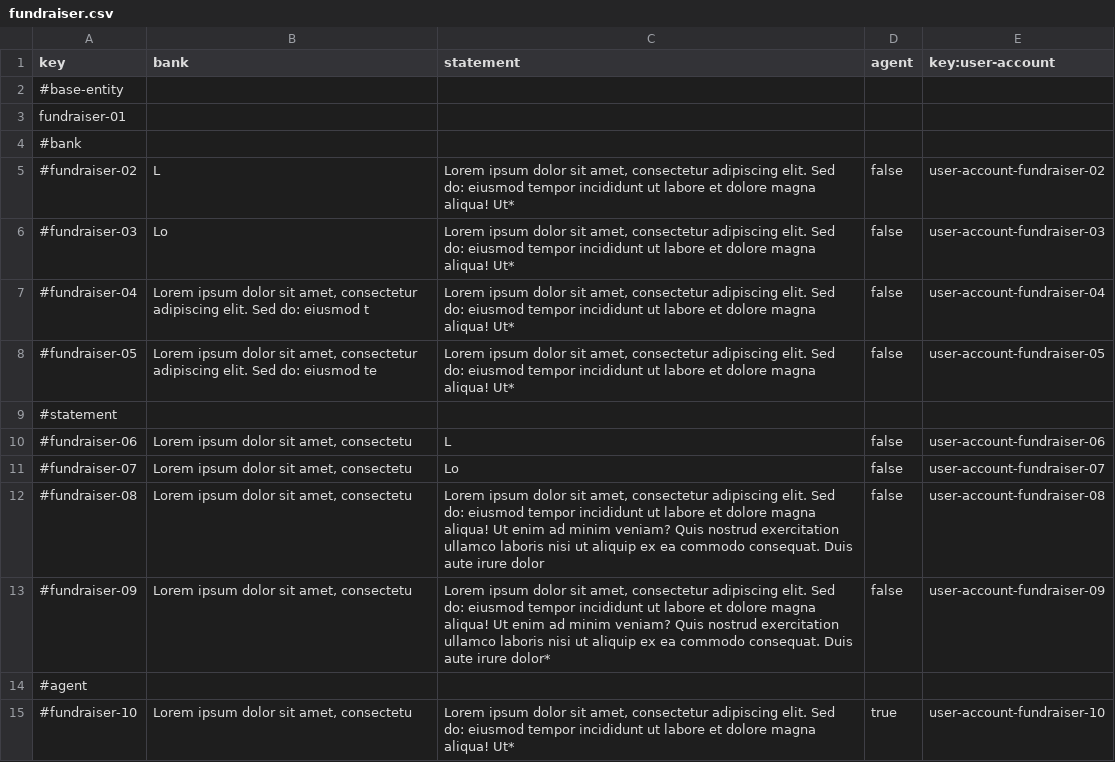
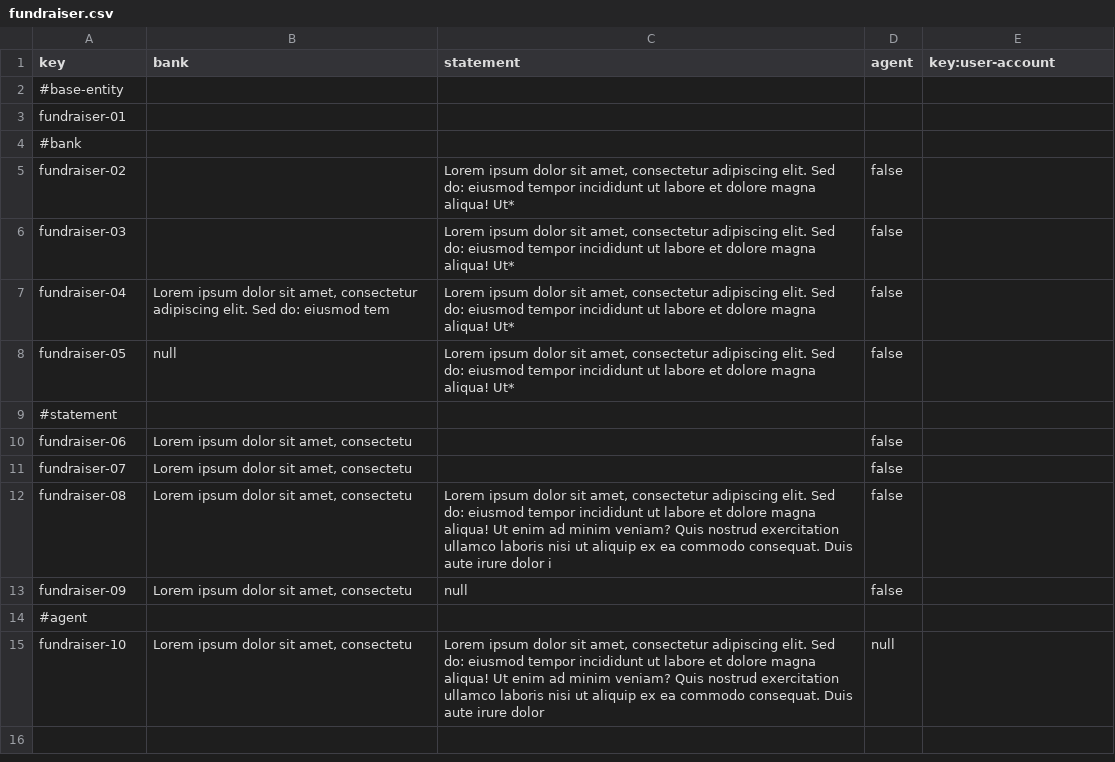
Before and after one commit to josmorcor3/Acme-Starters-C, a CSV file: src/main/resources/WEB-INF/data/errata/batch-01/fundraiser.csv, drawn as a sheet.

```diff
--- a/src/main/resources/WEB-INF/data/errata/batch-01/fundraiser.csv
+++ b/src/main/resources/WEB-INF/data/errata/batch-01/fundraiser.csv
@@ -4,12 +4,12 @@ fundraiser-01,"","","",""
 #bank
-#fundraiser-02,"L","Lorem ipsum dolor sit amet, consectetur adipiscing elit. Sed do: eiusmod tempor incididunt ut labore et dolore magna aliqua! Ut*",false,user-account-fundraiser-02
-#fundraiser-03,"Lo","Lorem ipsum dolor sit amet, consectetur adipiscing elit. Sed do: eiusmod tempor incididunt ut labore et dolore magna aliqua! Ut*",false,user-account-fundraiser-03
-#fundraiser-04,"Lorem ipsum dolor sit amet, consectetur adipiscing elit. Sed do: eiusmod t","Lorem ipsum dolor sit amet, consectetur adipiscing elit. Sed do: eiusmod tempor incididunt ut labore et dolore magna aliqua! Ut*",false,user-account-fundraiser-04
-#fundraiser-05,"Lorem ipsum dolor sit amet, consectetur adipiscing elit. Sed do: eiusmod te","Lorem ipsum dolor sit amet, consectetur adipiscing elit. Sed do: eiusmod tempor incididunt ut labore et dolore magna aliqua! Ut*",false,user-account-fundraiser-05
+fundraiser-02,,"Lorem ipsum dolor sit amet, consectetur adipiscing elit. Sed do: eiusmod tempor incididunt ut labore et dolore magna aliqua! Ut*",false,""
+fundraiser-03,"","Lorem ipsum dolor sit amet, consectetur adipiscing elit. Sed do: eiusmod tempor incididunt ut labore et dolore magna aliqua! Ut*",false,""
+fundraiser-04,"Lorem ipsum dolor sit amet, consectetur adipiscing elit. Sed do: eiusmod tem","Lorem ipsum dolor sit amet, consectetur adipiscing elit. Sed do: eiusmod tempor incididunt ut labore et dolore magna aliqua! Ut*",false,""
+fundraiser-05,null,"Lorem ipsum dolor sit amet, consectetur adipiscing elit. Sed do: eiusmod tempor incididunt ut labore et dolore magna aliqua! Ut*",false,""
 #statement
-#fundraiser-06,"Lorem ipsum dolor sit amet, consectetu","L",false,user-account-fundraiser-06
-#fundraiser-07,"Lorem ipsum dolor sit amet, consectetu","Lo",false,user-account-fundraiser-07
-#fundraiser-08,"Lorem ipsum dolor sit amet, consectetu","Lorem ipsum dolor sit amet, consectetur adipiscing elit. Sed do: eiusmod tempor incididunt ut labore et dolore magna aliqua! Ut enim ad minim veniam? Quis nostrud exercitation ullamco laboris nisi ut aliquip ex ea commodo consequat. Duis aute irure dolor",false,user-account-fundraiser-08
-#fundraiser-09,"Lorem ipsum dolor sit amet, consectetu","Lorem ipsum dolor sit amet, consectetur adipiscing elit. Sed do: eiusmod tempor incididunt ut labore et dolore magna aliqua! Ut enim ad minim veniam? Quis nostrud exercitation ullamco laboris nisi ut aliquip ex ea commodo consequat. Duis aute irure dolor*",false,user-account-fundraiser-09
+fundraiser-06,"Lorem ipsum dolor sit amet, consectetu",,false,""
+fundraiser-07,"Lorem ipsum dolor sit amet, consectetu","",false,""
+fundraiser-08,"Lorem ipsum dolor sit amet, consectetu","Lorem ipsum dolor sit amet, consectetur adipiscing elit. Sed do: eiusmod tempor incididunt ut labore et dolore magna aliqua! Ut enim ad minim veniam? Quis nostrud exercitation ullamco laboris nisi ut aliquip ex ea commodo consequat. Duis aute irure dolor i",false,""
+fundraiser-09,"Lorem ipsum dolor sit amet, consectetu",null,false,""
 #agent
-#fundraiser-10,"Lorem ipsum dolor sit amet, consectetu","Lorem ipsum dolor sit amet, consectetur adipiscing elit. Sed do: eiusmod tempor incididunt ut labore et dolore magna aliqua! Ut*",true,user-account-fundraiser-10
+fundraiser-10,"Lorem ipsum dolor sit amet, consectetu","Lorem ipsum dolor sit amet, consectetur adipiscing elit. Sed do: eiusmod tempor incididunt ut labore et dolore magna aliqua! Ut enim ad minim veniam? Quis nostrud exercitation ullamco laboris nisi ut aliquip ex ea commodo consequat. Duis aute irure dolor",null,""
```
Also changed, not shown: src/main/resources/WEB-INF/data/errata/batch-01/strategy.csv, 1 other file.
